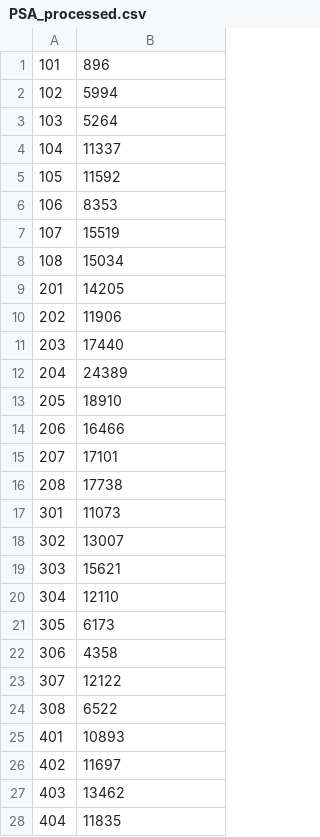
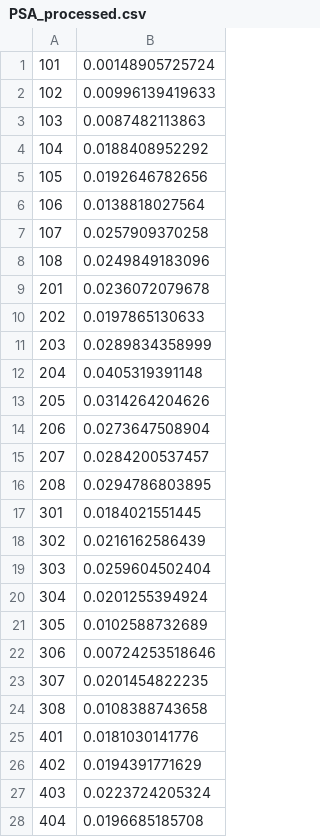
Before and after one commit to tsoonjin/GPProject, a CSV file: gpolicing/data/info/PSA_processed.csv, drawn as a sheet; only a part is shown; the diff covers the shown part only.

Commit message:
Successfully modelled data with Student's T-distribution

```diff
--- a/gpolicing/data/info/PSA_processed.csv
+++ b/gpolicing/data/info/PSA_processed.csv
@@ -1,28 +1,28 @@
-101,896
-102,5994
-103,5264
-104,11337
-105,11592
-106,8353
-107,15519
-108,15034
-201,14205
-202,11906
-203,17440
-204,24389
-205,18910
-206,16466
-207,17101
-208,17738
-301,11073
-302,13007
-303,15621
-304,12110
-305,6173
-306,4358
-307,12122
-308,6522
-401,10893
-402,11697
-403,13462
-404,11835
+101,0.00148905725724
+102,0.00996139419633
+103,0.0087482113863
+104,0.0188408952292
+105,0.0192646782656
+106,0.0138818027564
+107,0.0257909370258
+108,0.0249849183096
+201,0.0236072079678
+202,0.0197865130633
+203,0.0289834358999
+204,0.0405319391148
+205,0.0314264204626
+206,0.0273647508904
+207,0.0284200537457
+208,0.0294786803895
+301,0.0184021551445
+302,0.0216162586439
+303,0.0259604502404
+304,0.0201255394924
+305,0.0102588732689
+306,0.00724253518646
+307,0.0201454822235
+308,0.0108388743658
+401,0.0181030141776
+402,0.0194391771629
+403,0.0223724205324
+404,0.0196685185708
```
Also changed, not shown: 28 edited cells elsewhere in this file, 3 other files.
